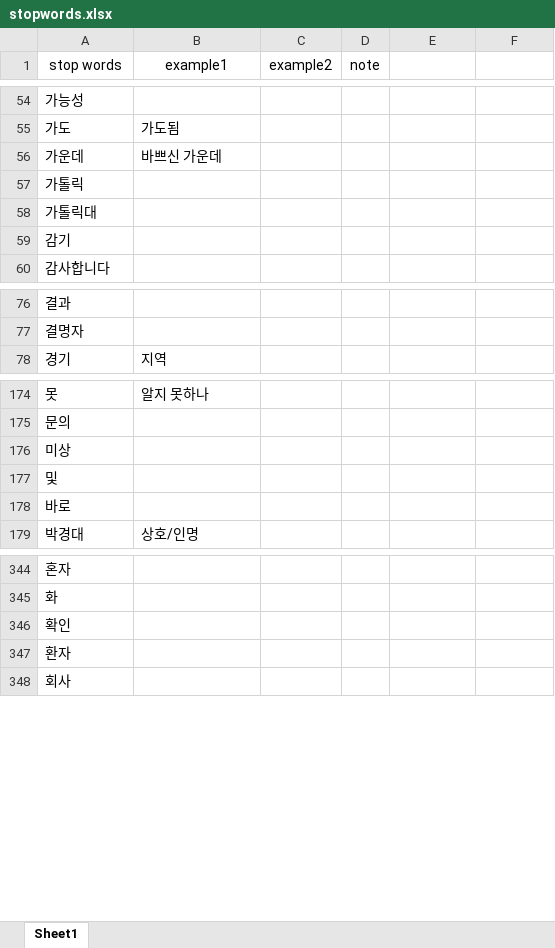
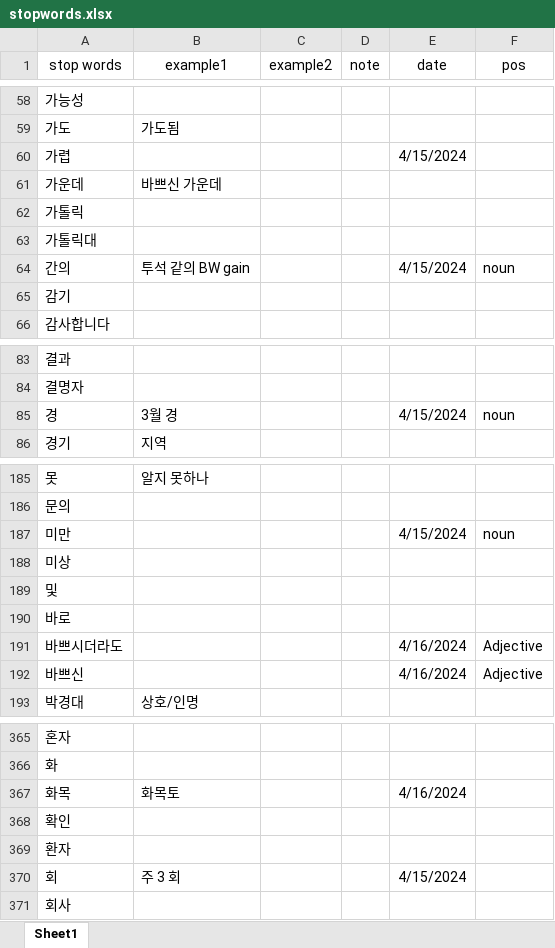
Before and after one commit to rkiee/project-emr2kcd-dataset, an Excel workbook: stopwords.xlsx, sheet Sheet1, drawn as a sheet; only a part is shown, gaps mark what is left out; values as stored, in another font and other column widths than the file's, no borders; the diff covers the shown part only; the diff names each change by its address in the sheet, - before the commit and + after, or states it on an @@ line.

```diff
--- a/stopwords.xlsx (sheet Sheet1)
+++ b/stopwords.xlsx (sheet Sheet1)
-E1: (empty)
+E1: date
-F1: (empty)
+F1: pos
+row 60: 가렵 |  |  |  | 4/15/2024
+row 64: 간의 | 투석 같의 BW gain |  |  | 4/15/2024 | noun
+row 85: 경 | 3월 경 |  |  | 4/15/2024 | noun
+row 187: 미만 |  |  |  | 4/15/2024 | noun
+row 191: 바쁘시더라도 |  |  |  | 4/16/2024 | Adjective
+row 192: 바쁘신 |  |  |  | 4/16/2024 | Adjective
+row 367: 화목 | 화목토 |  |  | 4/16/2024
+row 370: 회 | 주 3 회 |  |  | 4/15/2024
```
Also changed, not shown: 18 added rows, 3 removed rows and 5 edited cells elsewhere in this sheet, dictionary.xlsx, dictionary_medication.xlsx, 1 other file.
